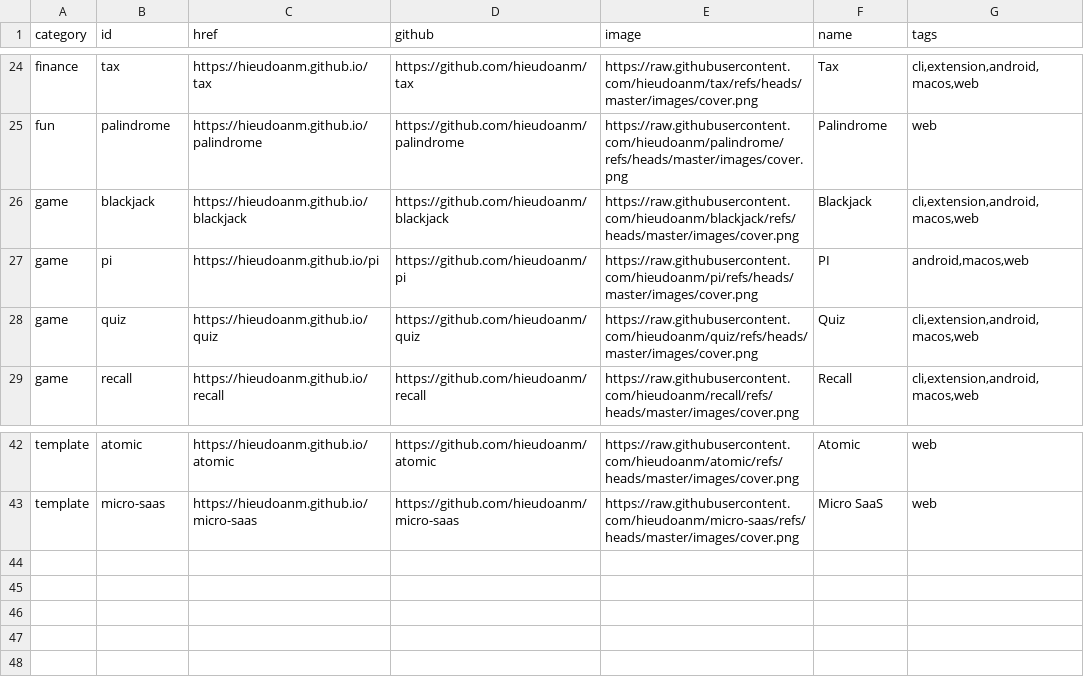
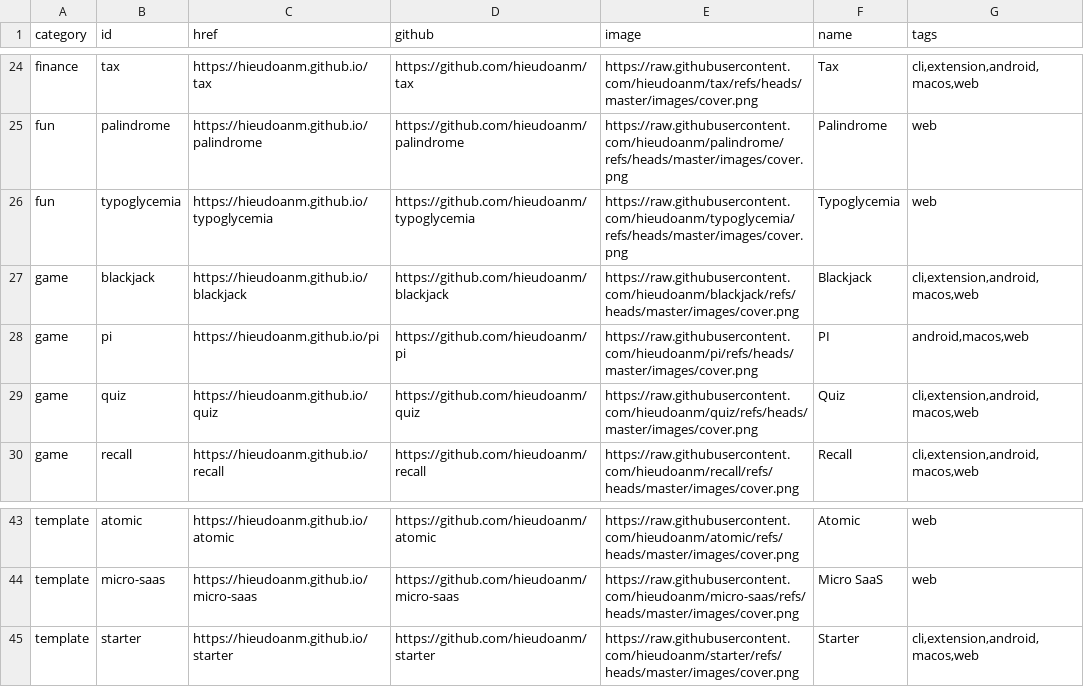
Before and after one commit to hieudoanm/store, a CSV file: packages/data/apps/csv/apps.csv, drawn as a sheet; only a part is shown, gaps mark what is left out; the diff names each change by its address in the sheet, - before the commit and + after, or states it on an @@ line.

```diff
--- a/packages/data/apps/csv/apps.csv
+++ b/packages/data/apps/csv/apps.csv
+row 26: fun | typoglycemia | https://hieudoanm.github.io/typoglycemia | https://github.com/hieudoanm/typoglycemia | https://raw.githubusercontent.com/hieudoanm/typoglycemia/refs/heads/master/images/cover.png | Typoglycemia | web
+row 45: template | starter | https://hieudoanm.github.io/starter | https://github.com/hieudoanm/starter | https://raw.githubusercontent.com/hieudoanm/starter/refs/heads/master/images/cover.png | Starter | cli,extension,android,macos,web
```
Also changed, not shown: 12 other files.
